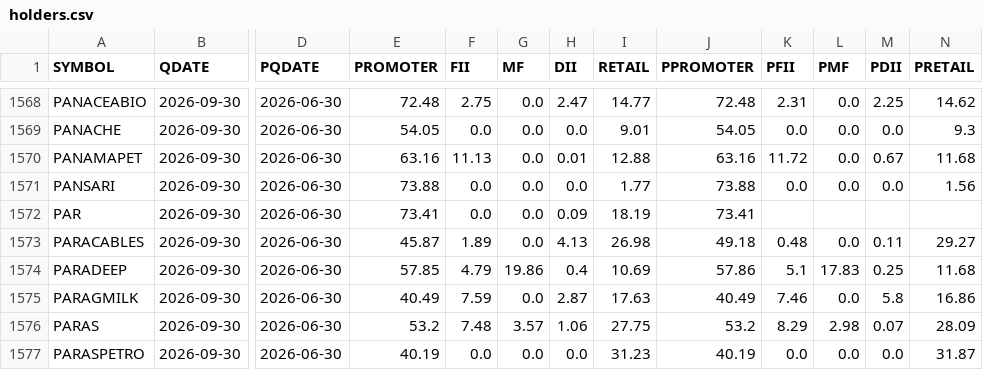
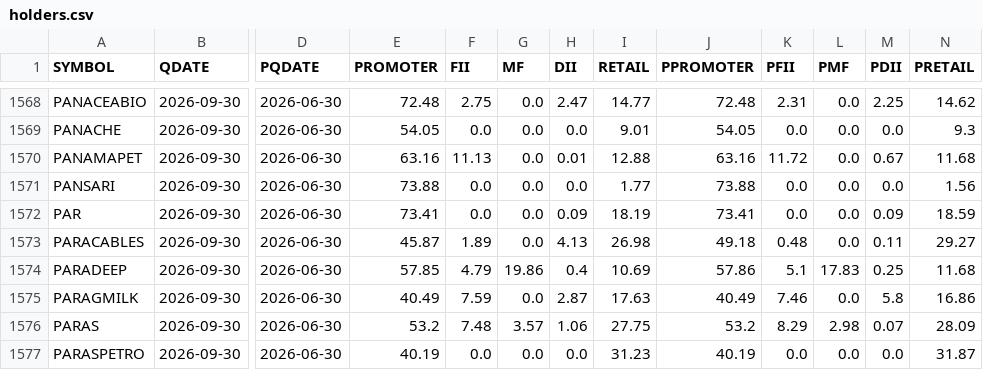
Before and after one commit to boom-ai/SwingEdge, a CSV file: data/holders.csv, drawn as a sheet; only a part is shown, gaps mark what is left out; the diff names each change by its address in the sheet, - before the commit and + after, or states it on an @@ line.

```diff
--- a/data/holders.csv
+++ b/data/holders.csv
-K1572 (PFII): (empty)
+K1572 (PFII): 0.0
-L1572 (PMF): (empty)
+L1572 (PMF): 0.0
-M1572 (PDII): (empty)
+M1572 (PDII): 0.09
-N1572 (PRETAIL): (empty)
+N1572 (PRETAIL): 18.59
```
Also changed, not shown: data/shp_cache.csv, 1 other file.
